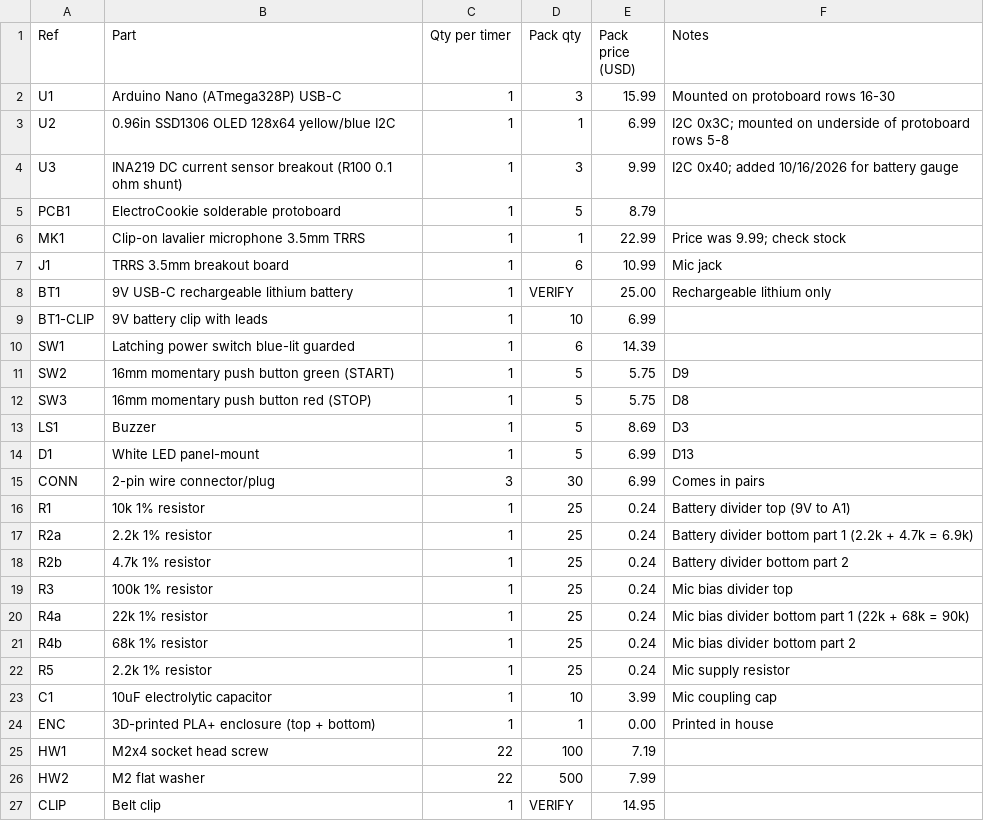
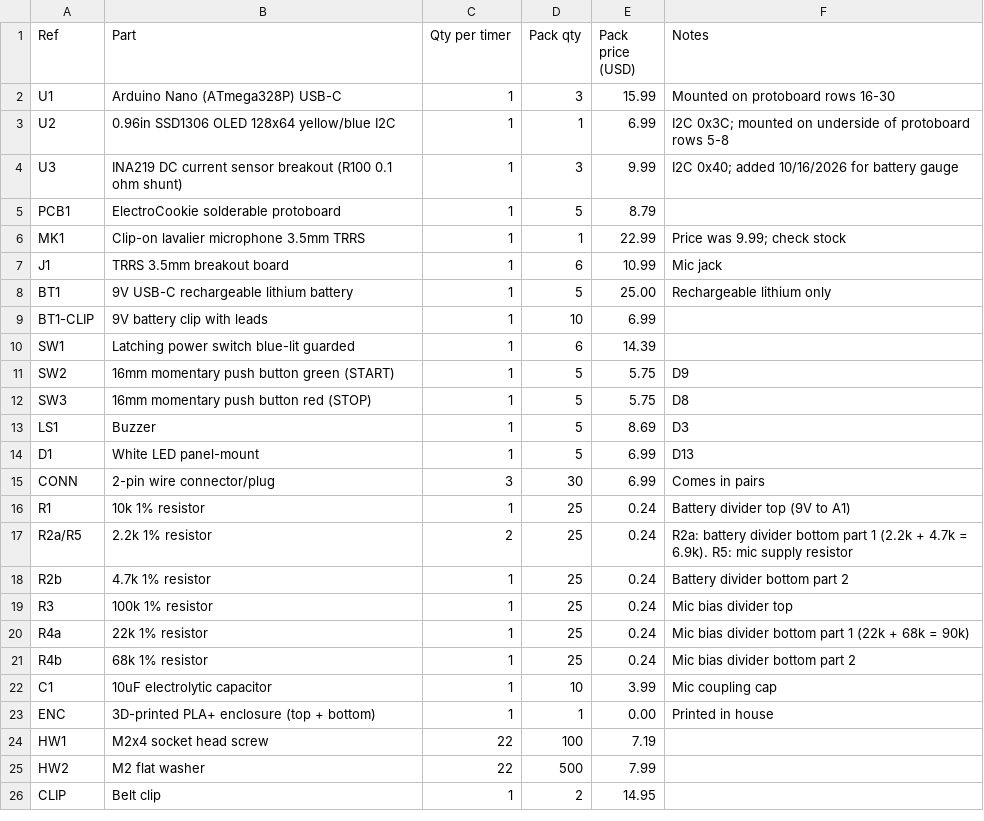
Before and after one commit to jfkure/shot-timer-mk1, a CSV file: hardware/BOM.csv, drawn as a sheet.

Commit message:
BOM updates

```diff
--- a/hardware/BOM.csv
+++ b/hardware/BOM.csv
@@ -7,3 +7,3 @@ MK1,Clip-on lavalier microphone 3.5mm TRRS,1,1,22.99,Price was 9.99; check stock
 J1,TRRS 3.5mm breakout board,1,6,10.99,Mic jack
-BT1,9V USB-C rechargeable lithium battery,1,VERIFY,25.00,Rechargeable lithium only
+BT1,9V USB-C rechargeable lithium battery,1,5,25.00,Rechargeable lithium only
 BT1-CLIP,9V battery clip with leads,1,10,6.99,
@@ -16,3 +16,3 @@ CONN,2-pin wire connector/plug,3,30,6.99,Comes in pairs
 R1,10k 1% resistor,1,25,0.24,Battery divider top (9V to A1)
-R2a,2.2k 1% resistor,1,25,0.24,Battery divider bottom part 1 (2.2k + 4.7k = 6.9k)
+R2a/R5,2.2k 1% resistor,2,25,0.24,R2a: battery divider bottom part 1 (2.2k + 4.7k = 6.9k). R5: mic supply resistor
 R2b,4.7k 1% resistor,1,25,0.24,Battery divider bottom part 2
@@ -21,3 +21,2 @@ R4a,22k 1% resistor,1,25,0.24,Mic bias divider bottom part 1 (22k + 68k = 90k)
 R4b,68k 1% resistor,1,25,0.24,Mic bias divider bottom part 2
-R5,2.2k 1% resistor,1,25,0.24,Mic supply resistor
 C1,10uF electrolytic capacitor,1,10,3.99,Mic coupling cap
@@ -26,2 +25,2 @@ HW1,M2x4 socket head screw,22,100,7.19,
 HW2,M2 flat washer,22,500,7.99,
-CLIP,Belt clip,1,VERIFY,14.95,
+CLIP,Belt clip,1,2,14.95,
```
